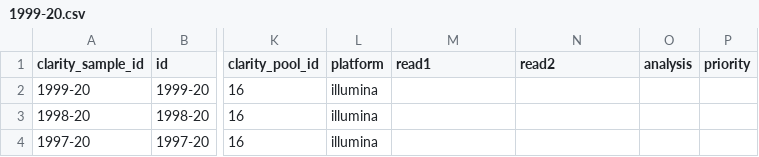
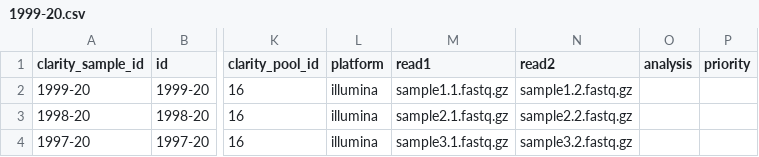
Before and after one commit to Clinical-Genomics-Lund/nextflow_wgs, a CSV file: docs/demo/1999-20.csv, drawn as a sheet; only a part is shown, gaps mark what is left out; the diff names each change by its address in the sheet, - before the commit and + after, or states it on an @@ line.

Commit message:
Update 1999-20.csv

```diff
--- a/docs/demo/1999-20.csv
+++ b/docs/demo/1999-20.csv
-M2 (read1): (empty)
+M2 (read1): sample1.1.fastq.gz
-N2 (read2): (empty)
+N2 (read2): sample1.2.fastq.gz
-M3 (read1): (empty)
+M3 (read1): sample2.1.fastq.gz
-N3 (read2): (empty)
+N3 (read2): sample2.2.fastq.gz
-M4 (read1): (empty)
+M4 (read1): sample3.1.fastq.gz
-N4 (read2): (empty)
+N4 (read2): sample3.2.fastq.gz
```
